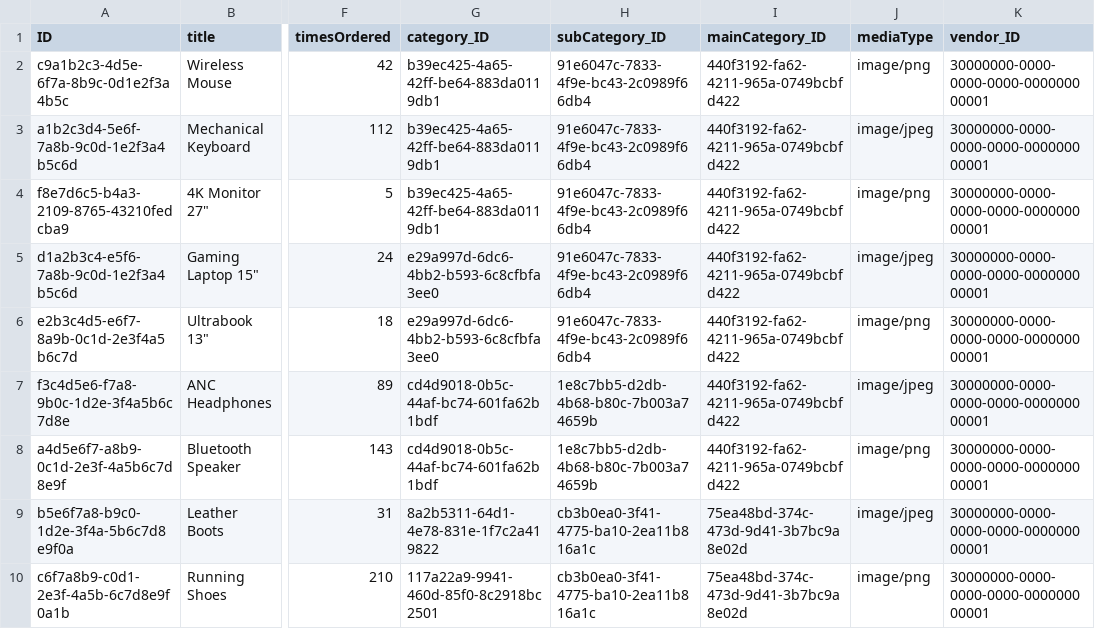
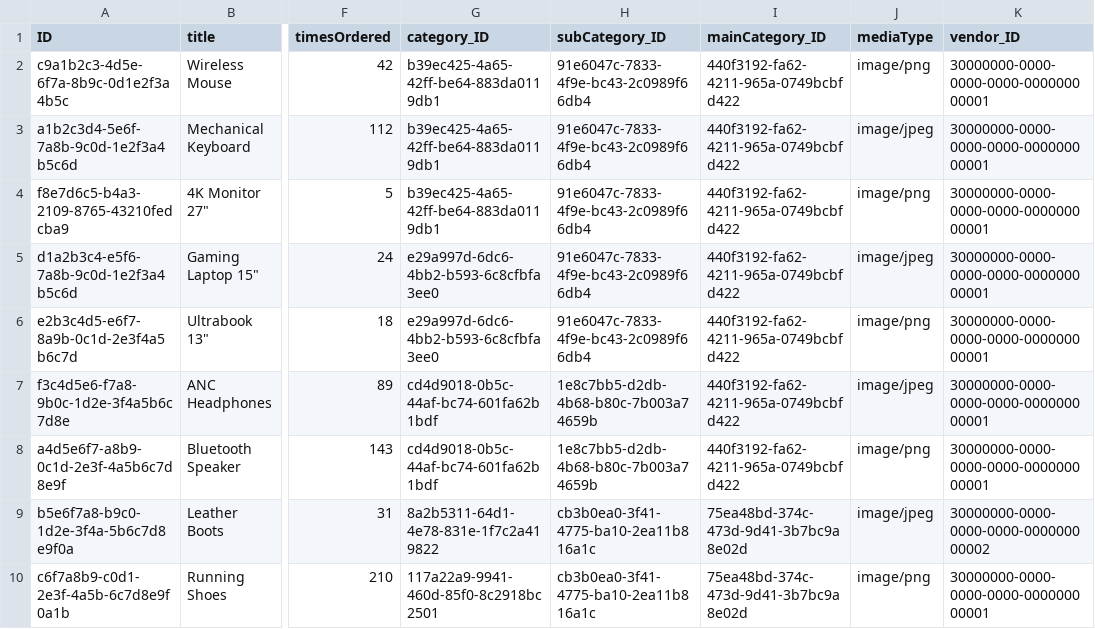
Before and after one commit to egors-prof/InternshipCRM, a CSV file: db/data/CRM.models-Product.csv, drawn as a sheet; only a part is shown, gaps mark what is left out; the diff names each change by its address in the sheet, - before the commit and + after, or states it on an @@ line.

```diff
--- a/db/data/CRM.models-Product.csv
+++ b/db/data/CRM.models-Product.csv
-K9 (vendor_ID): 30000000-0000-0000-0000-000000000001
+K9 (vendor_ID): 30000000-0000-0000-0000-000000000002
```
Also changed, not shown: db/data/CRM.models-Customer.csv, db/data/CRM.models-Interaction.csv, 39 other files.
